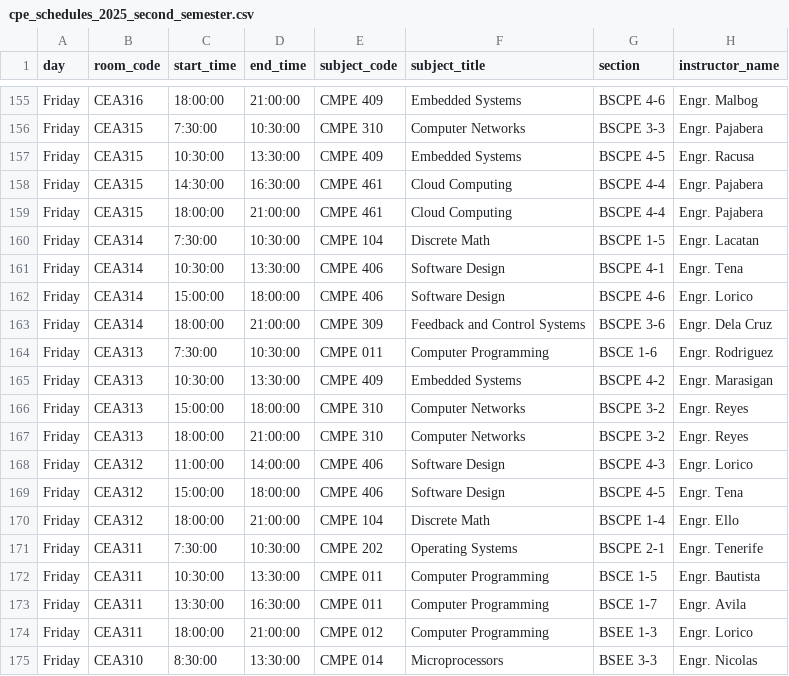
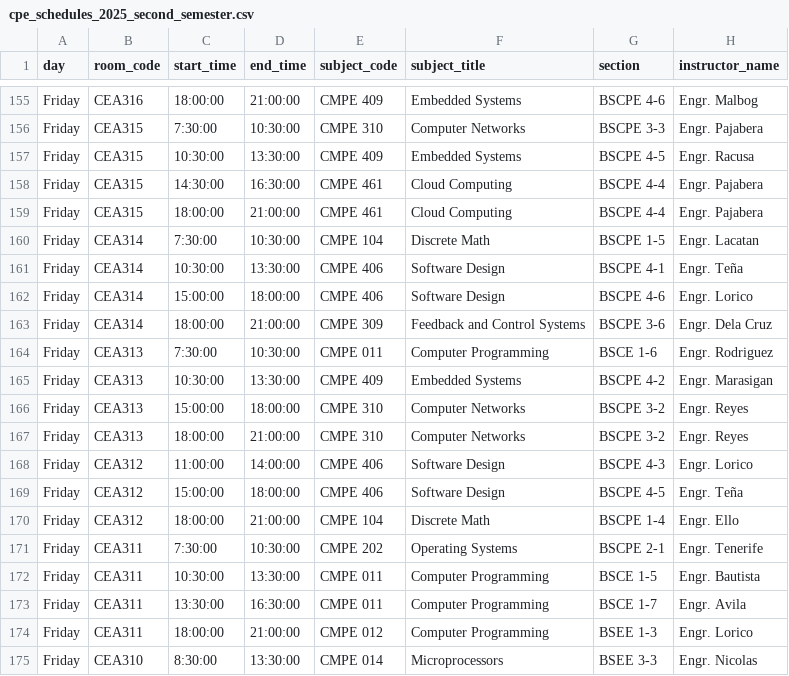
Before and after one commit to LEGENDFVRYz/room-availability-system, a CSV file: database/seeders/data/cpe_schedules_2025_second_semester.csv, drawn as a sheet; only a part is shown, gaps mark what is left out; the diff covers the shown part only; the diff names each change by its address in the sheet, - before the commit and + after, or states it on an @@ line.

```diff
--- a/database/seeders/data/cpe_schedules_2025_second_semester.csv
+++ b/database/seeders/data/cpe_schedules_2025_second_semester.csv
-H161 (instructor_name): Engr. Tena
+H161 (instructor_name): Engr. Teña
-H169 (instructor_name): Engr. Tena
+H169 (instructor_name): Engr. Teña
```
Also changed, not shown: 8 edited cells elsewhere in this file.
